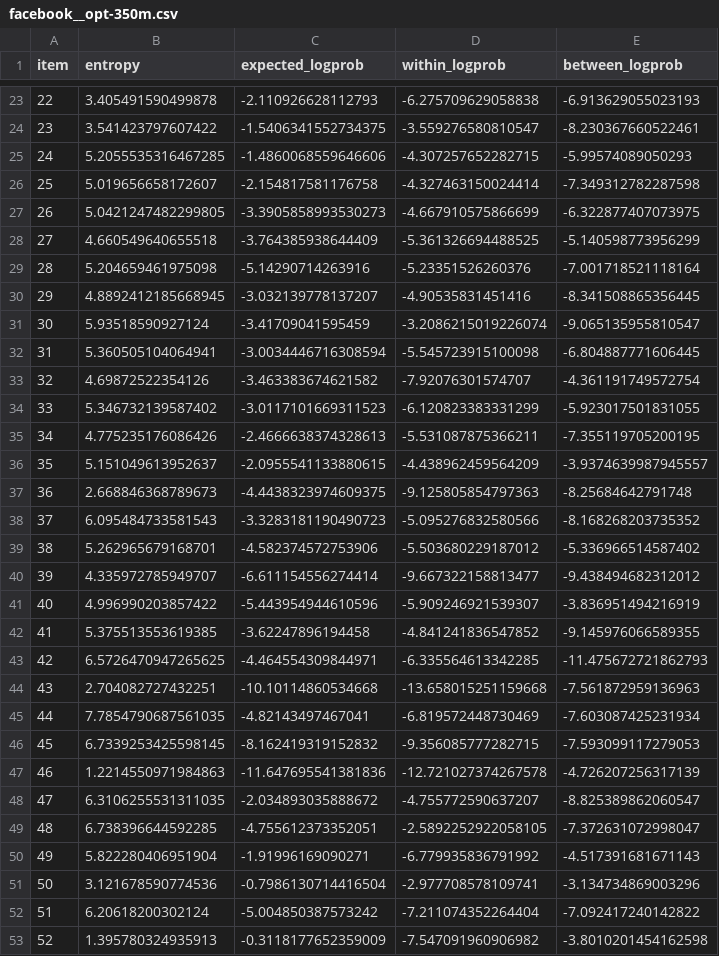
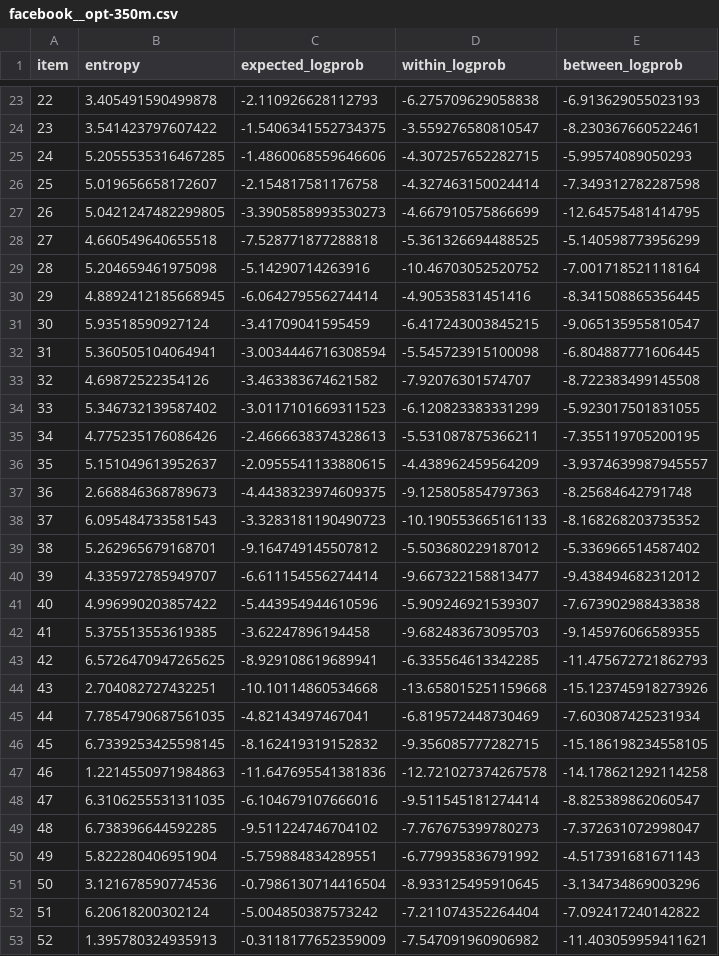
Before and after one commit to kanishkamisra/hsp-minicons-tutorial, a CSV file: results/fk1999/facebook__opt-350m.csv, drawn as a sheet; only a part is shown, gaps mark what is left out; the diff covers the shown part only.

```diff
--- a/results/fk1999/facebook__opt-350m.csv
+++ b/results/fk1999/facebook__opt-350m.csv
@@ -26,9 +26,9 @@ item,entropy,expected_logprob,within_logprob,between_logprob
 25,5.019656658172607,-2.154817581176758,-4.327463150024414,-7.349312782287598
-26,5.0421247482299805,-3.3905858993530273,-4.667910575866699,-6.322877407073975
-27,4.660549640655518,-3.764385938644409,-5.361326694488525,-5.140598773956299
-28,5.204659461975098,-5.14290714263916,-5.23351526260376,-7.001718521118164
-29,4.8892412185668945,-3.032139778137207,-4.90535831451416,-8.341508865356445
-30,5.93518590927124,-3.41709041595459,-3.2086215019226074,-9.065135955810547
+26,5.0421247482299805,-3.3905858993530273,-4.667910575866699,-12.64575481414795
+27,4.660549640655518,-7.528771877288818,-5.361326694488525,-5.140598773956299
+28,5.204659461975098,-5.14290714263916,-10.46703052520752,-7.001718521118164
+29,4.8892412185668945,-6.064279556274414,-4.90535831451416,-8.341508865356445
+30,5.93518590927124,-3.41709041595459,-6.417243003845215,-9.065135955810547
 31,5.360505104064941,-3.0034446716308594,-5.545723915100098,-6.804887771606445
-32,4.69872522354126,-3.463383674621582,-7.92076301574707,-4.361191749572754
+32,4.69872522354126,-3.463383674621582,-7.92076301574707,-8.722383499145508
 33,5.346732139587402,-3.0117101669311523,-6.120823383331299,-5.923017501831055
@@ -37,17 +37,17 @@ item,entropy,expected_logprob,within_logprob,between_logprob
 36,2.668846368789673,-4.4438323974609375,-9.125805854797363,-8.25684642791748
-37,6.095484733581543,-3.3283181190490723,-5.095276832580566,-8.168268203735352
-38,5.262965679168701,-4.582374572753906,-5.503680229187012,-5.336966514587402
+37,6.095484733581543,-3.3283181190490723,-10.190553665161133,-8.168268203735352
+38,5.262965679168701,-9.164749145507812,-5.503680229187012,-5.336966514587402
 39,4.335972785949707,-6.611154556274414,-9.667322158813477,-9.438494682312012
-40,4.996990203857422,-5.443954944610596,-5.909246921539307,-3.836951494216919
-41,5.375513553619385,-3.62247896194458,-4.841241836547852,-9.145976066589355
-42,6.5726470947265625,-4.464554309844971,-6.335564613342285,-11.475672721862793
-43,2.704082727432251,-10.10114860534668,-13.658015251159668,-7.561872959136963
+40,4.996990203857422,-5.443954944610596,-5.909246921539307,-7.673902988433838
+41,5.375513553619385,-3.62247896194458,-9.682483673095703,-9.145976066589355
+42,6.5726470947265625,-8.929108619689941,-6.335564613342285,-11.475672721862793
+43,2.704082727432251,-10.10114860534668,-13.658015251159668,-15.123745918273926
 44,7.7854790687561035,-4.82143497467041,-6.819572448730469,-7.603087425231934
-45,6.7339253425598145,-8.162419319152832,-9.356085777282715,-7.593099117279053
-46,1.2214550971984863,-11.647695541381836,-12.721027374267578,-4.726207256317139
-47,6.3106255531311035,-2.034893035888672,-4.755772590637207,-8.825389862060547
-48,6.738396644592285,-4.755612373352051,-2.5892252922058105,-7.372631072998047
-49,5.822280406951904,-1.91996169090271,-6.779935836791992,-4.517391681671143
-50,3.121678590774536,-0.7986130714416504,-2.977708578109741,-3.134734869003296
+45,6.7339253425598145,-8.162419319152832,-9.356085777282715,-15.186198234558105
+46,1.2214550971984863,-11.647695541381836,-12.721027374267578,-14.178621292114258
+47,6.3106255531311035,-6.104679107666016,-9.511545181274414,-8.825389862060547
+48,6.738396644592285,-9.511224746704102,-7.767675399780273,-7.372631072998047
+49,5.822280406951904,-5.759884834289551,-6.779935836791992,-4.517391681671143
+50,3.121678590774536,-0.7986130714416504,-8.933125495910645,-3.134734869003296
 51,6.20618200302124,-5.004850387573242,-7.211074352264404,-7.092417240142822
-52,1.395780324935913,-0.3118177652359009,-7.547091960906982,-3.8010201454162598
+52,1.395780324935913,-0.3118177652359009,-7.547091960906982,-11.403059959411621
```
Also changed, not shown: 76 edited cells elsewhere in this file, results/fk1999/facebook__opt-1.3b.csv, results/fk1999/facebook__opt-125m.csv, 12 other files.
